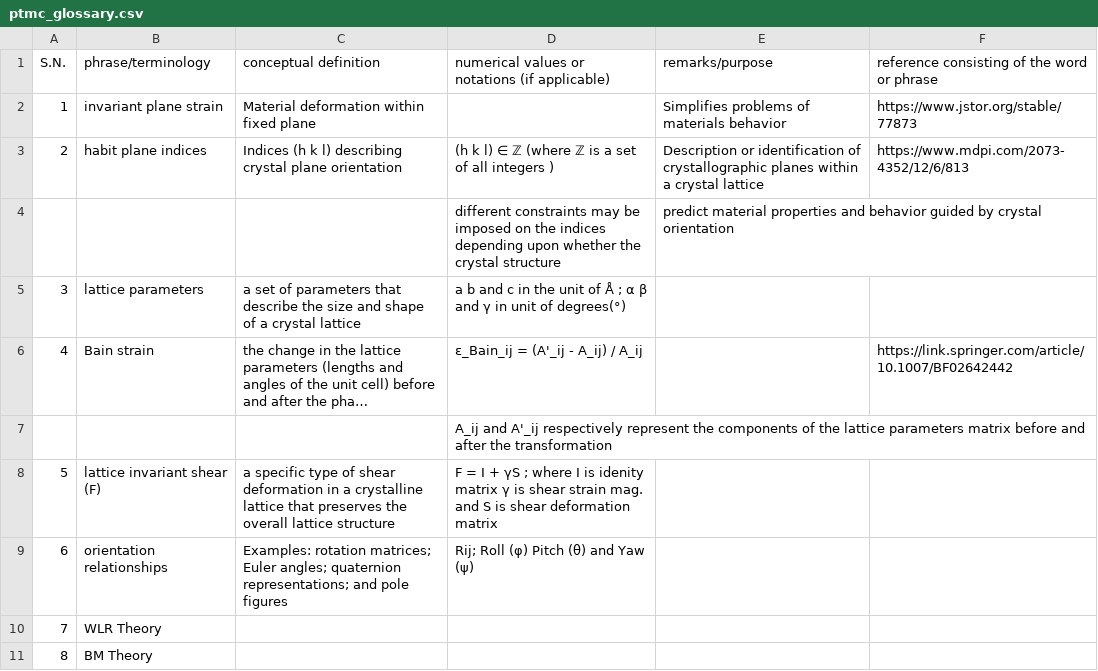
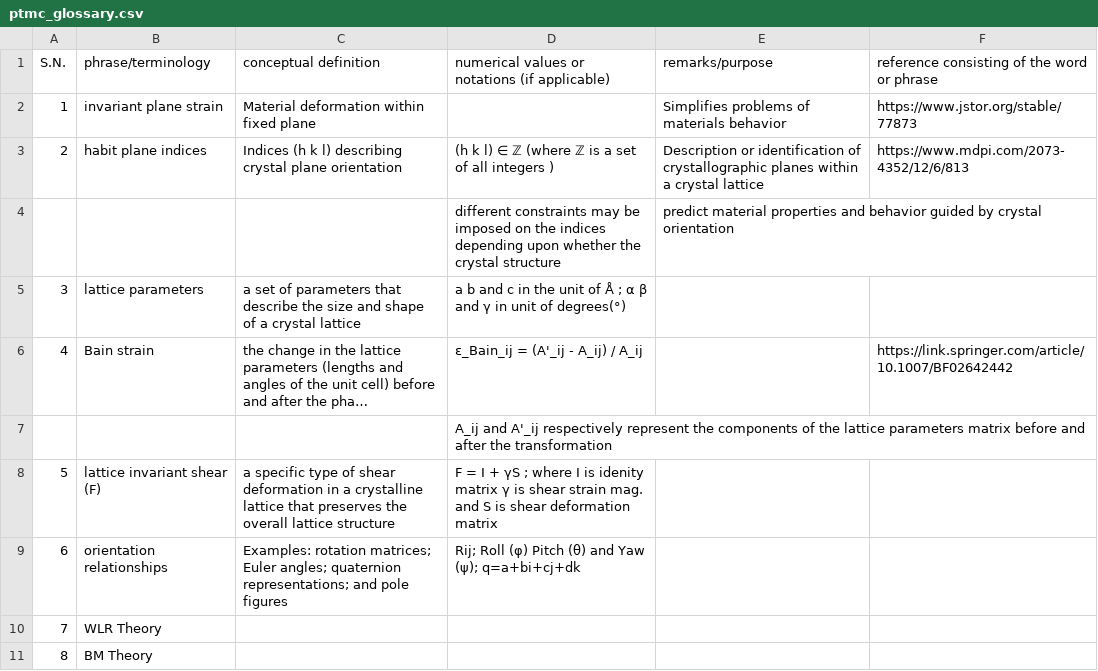
Before and after one commit to anilkunwar/martensitic_alloys, a CSV file: ptmc_glossary.csv, drawn as a sheet; long unchanged cells end in ….

Commit message:
Update ptmc_glossary.csv

```diff
--- a/ptmc_glossary.csv
+++ b/ptmc_glossary.csv
@@ -8,3 +8,3 @@ S.N., phrase/terminology, conceptual definition , numerical values or notations
 5, lattice invariant shear (F), a specific type of shear deformation in a crystalline lattice that preserves the overall lattice structure, F = I + γS ; where I is idenity matrix  γ is shear strain mag. and S is shear deformation matrix, ,
-6, orientation relationships, Examples: rotation matrices;  Euler angles;  quaternion representations; and pole figures , Rij; Roll (φ) Pitch (θ) and Yaw (ψ), ,
+6, orientation relationships, Examples: rotation matrices;  Euler angles;  quaternion representations; and pole figures , Rij; Roll (φ) Pitch (θ) and Yaw (ψ); q=a+bi+cj+dk, ,
 7, WLR Theory,,, ,
```
